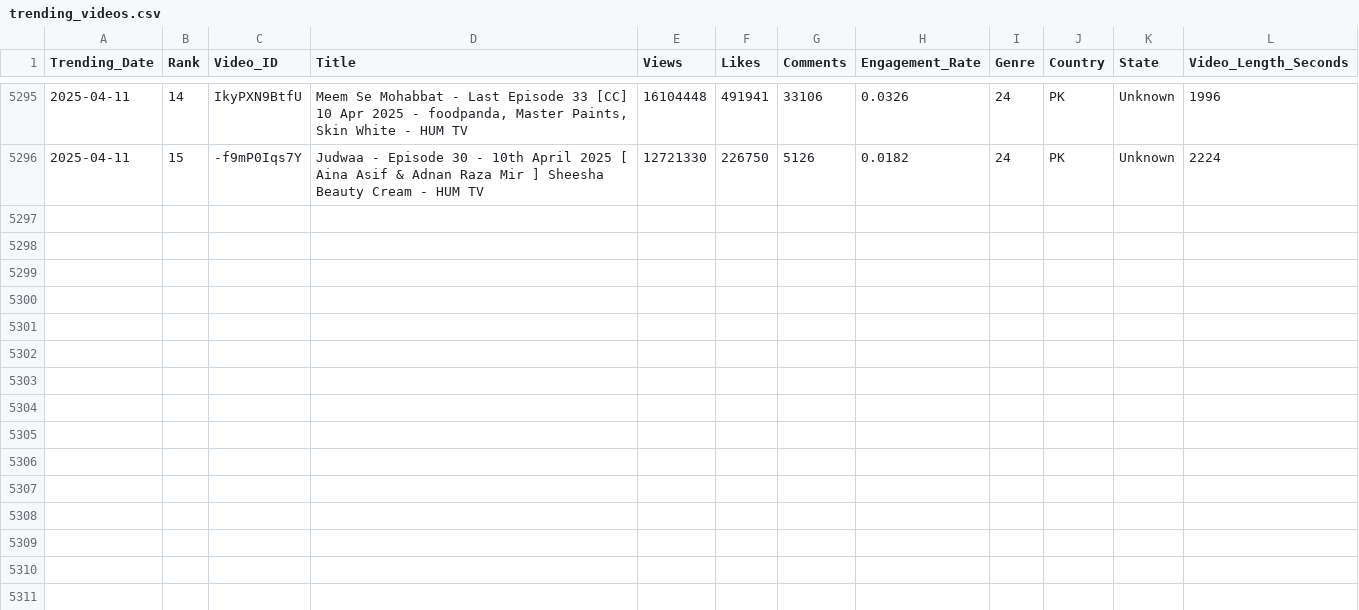
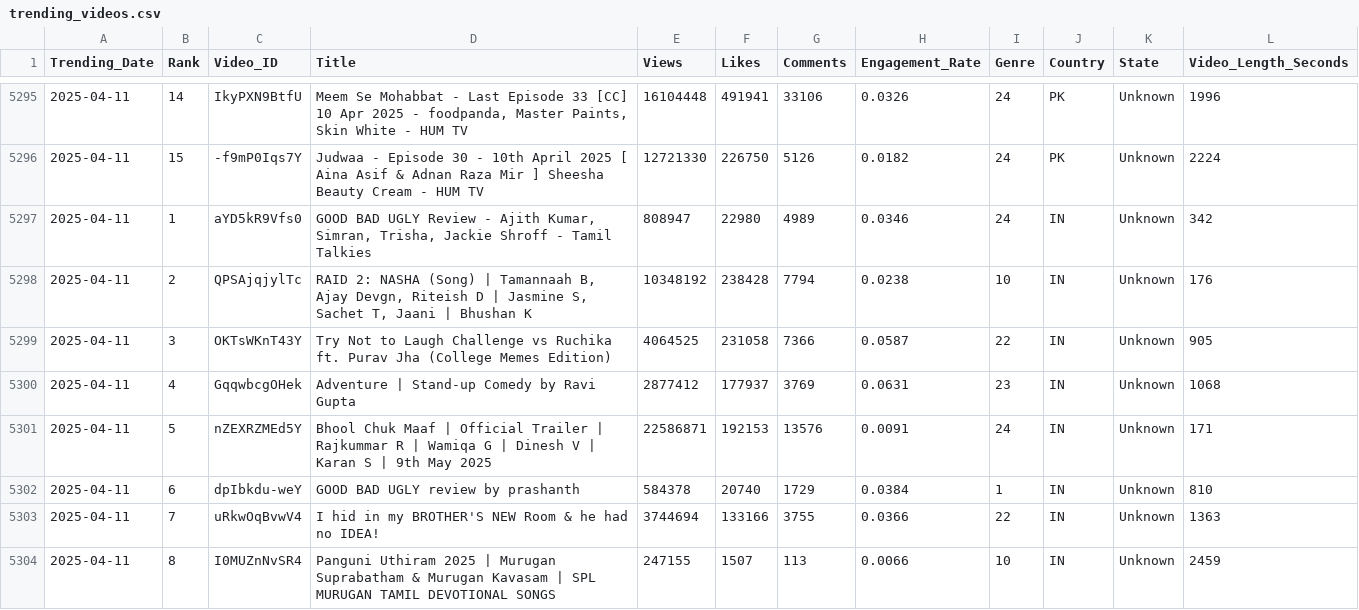
Before and after one commit to Sugesh-Raj/youtube-trend-analysis, a CSV file: trending_videos.csv, drawn as a sheet; only a part is shown, gaps mark what is left out; the diff covers the shown part only; the diff names each change by its address in the sheet, - before the commit and + after, or states it on an @@ line.

```diff
--- a/trending_videos.csv
+++ b/trending_videos.csv
+row 5297: 2025-04-11 | 1 | aYD5kR9Vfs0 | GOOD BAD UGLY Review - Ajith Kumar, Simran, Trisha, Jackie Shroff - Tamil Talkies | 808947 | 22980 | 4989 | 0.0346 | 24 | IN | Unknown | 342
+row 5298: 2025-04-11 | 2 | QPSAjqjylTc | RAID 2: NASHA (Song) | Tamannaah B, Ajay Devgn, Riteish D | Jasmine S, Sachet T, Jaani | Bhushan K | 10348192 | 238428 | 7794 | 0.0238 | 10 | IN | Unknown | 176
+row 5299: 2025-04-11 | 3 | OKTsWKnT43Y | Try Not to Laugh Challenge vs Ruchika ft. Purav Jha (College Memes Edition) | 4064525 | 231058 | 7366 | 0.0587 | 22 | IN | Unknown | 905
+row 5300: 2025-04-11 | 4 | GqqwbcgOHek | Adventure | Stand-up Comedy by Ravi Gupta | 2877412 | 177937 | 3769 | 0.0631 | 23 | IN | Unknown | 1068
+row 5301: 2025-04-11 | 5 | nZEXRZMEd5Y | Bhool Chuk Maaf | Official Trailer | Rajkummar R | Wamiqa G | Dinesh V | Karan S | 9th May 2025 | 22586871 | 192153 | 13576 | 0.0091 | 24 | IN | Unknown | 171
+row 5302: 2025-04-11 | 6 | dpIbkdu-weY | GOOD BAD UGLY review by prashanth | 584378 | 20740 | 1729 | 0.0384 | 1 | IN | Unknown | 810
+row 5303: 2025-04-11 | 7 | uRkwOqBvwV4 | I hid in my BROTHER'S NEW Room & he had no IDEA! | 3744694 | 133166 | 3755 | 0.0366 | 22 | IN | Unknown | 1363
+row 5304: 2025-04-11 | 8 | I0MUZnNvSR4 | Panguni Uthiram 2025 | Murugan Suprabatham & Murugan Kavasam | SPL MURUGAN TAMIL DEVOTIONAL SONGS | 247155 | 1507 | 113 | 0.0066 | 10 | IN | Unknown | 2459
```
Also changed, not shown: 7 added rows elsewhere in this file.
